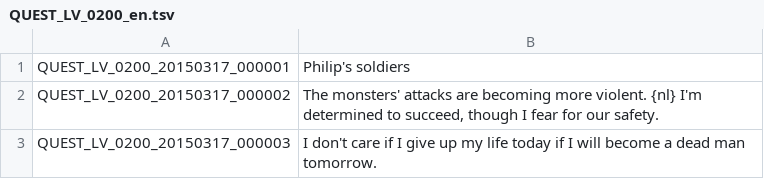
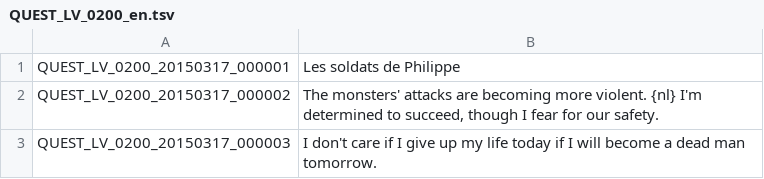
Before and after one commit to NothingnessCorp/TreeOfSavior, a TSV file: FrenchTranslation/QUEST_LV_0200_en.tsv, drawn as a sheet; only a part is shown.

Commit message:
Philippe je sais où tu te cache

```diff
--- a/FrenchTranslation/QUEST_LV_0200_en.tsv
+++ b/FrenchTranslation/QUEST_LV_0200_en.tsv
@@ -1,2 +1,2 @@
-QUEST_LV_0200_20150317_000001	Philip's soldiers
+QUEST_LV_0200_20150317_000001	Les soldats de Philippe
 QUEST_LV_0200_20150317_000002	The monsters' attacks are becoming more violent. {nl} I'm determined to succeed, though I fear for our safety.
```
